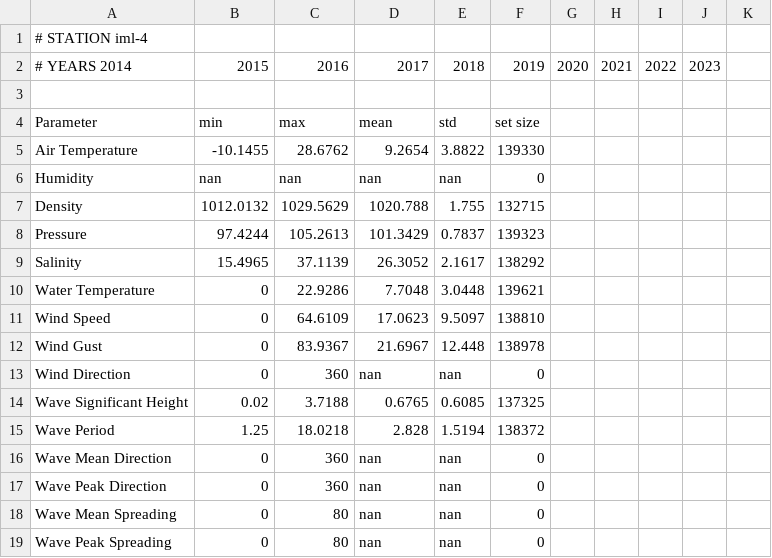
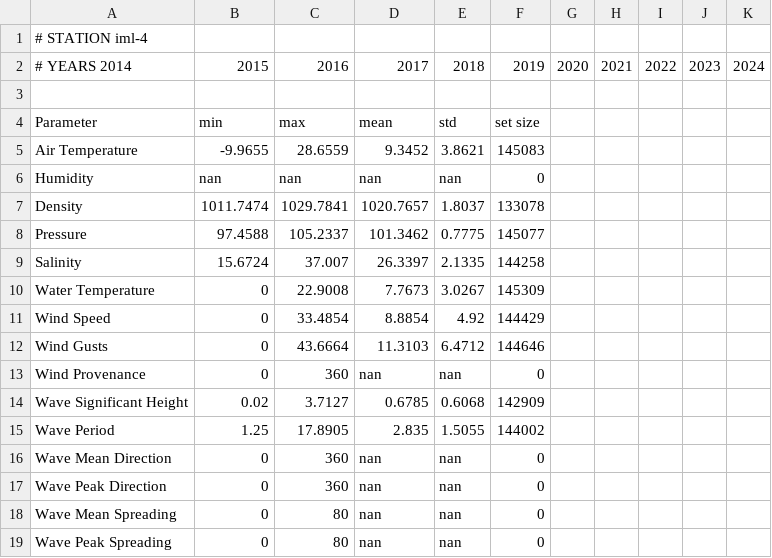
Before and after one commit to xavier-chartrand/Spotter, a CSV file: OGSL/statistics/iml-4_statistics.csv, drawn as a sheet.

```diff
--- a/OGSL/statistics/iml-4_statistics.csv
+++ b/OGSL/statistics/iml-4_statistics.csv
@@ -1,16 +1,16 @@
 # STATION iml-4
-# YEARS   2014, 2015, 2016, 2017, 2018, 2019, 2020, 2021, 2022, 2023
+# YEARS   2014, 2015, 2016, 2017, 2018, 2019, 2020, 2021, 2022, 2023, 2024
 
 Parameter,                min,       max,       mean,      std,       set size
-Air Temperature,          -10.1455,  28.6762,   9.2654,    3.8822,    139330
+Air Temperature,          -9.9655,   28.6559,   9.3452,    3.8621,    145083
 Humidity,                 nan,       nan,       nan,       nan,       0
-Density,                  1012.0132, 1029.5629, 1020.788,  1.755,     132715
-Pressure,                 97.4244,   105.2613,  101.3429,  0.7837,    139323
-Salinity,                 15.4965,   37.1139,   26.3052,   2.1617,    138292
-Water Temperature,        0,         22.9286,   7.7048,    3.0448,    139621
-Wind Speed,               0,         64.6109,   17.0623,   9.5097,    138810
-Wind Gust,                0,         83.9367,   21.6967,   12.448,    138978
-Wind Direction,           0,         360,       nan,       nan,       0
-Wave Significant Height,  0.02,      3.7188,    0.6765,    0.6085,    137325
-Wave Period,              1.25,      18.0218,   2.828,     1.5194,    138372
+Density,                  1011.7474, 1029.7841, 1020.7657, 1.8037,    133078
+Pressure,                 97.4588,   105.2337,  101.3462,  0.7775,    145077
+Salinity,                 15.6724,   37.007,    26.3397,   2.1335,    144258
+Water Temperature,        0,         22.9008,   7.7673,    3.0267,    145309
+Wind Speed,               0,         33.4854,   8.8854,    4.92,      144429
+Wind Gusts,               0,         43.6664,   11.3103,   6.4712,    144646
+Wind Provenance,          0,         360,       nan,       nan,       0
+Wave Significant Height,  0.02,      3.7127,    0.6785,    0.6068,    142909
+Wave Period,              1.25,      17.8905,   2.835,     1.5055,    144002
 Wave Mean Direction,      0,         360,       nan,       nan,       0
```
Also changed, not shown: OGSL/iml-4/iml-4_ogsl_2016.csv, OGSL/iml-4/iml-4_ogsl_2020.csv, 19 other files.
